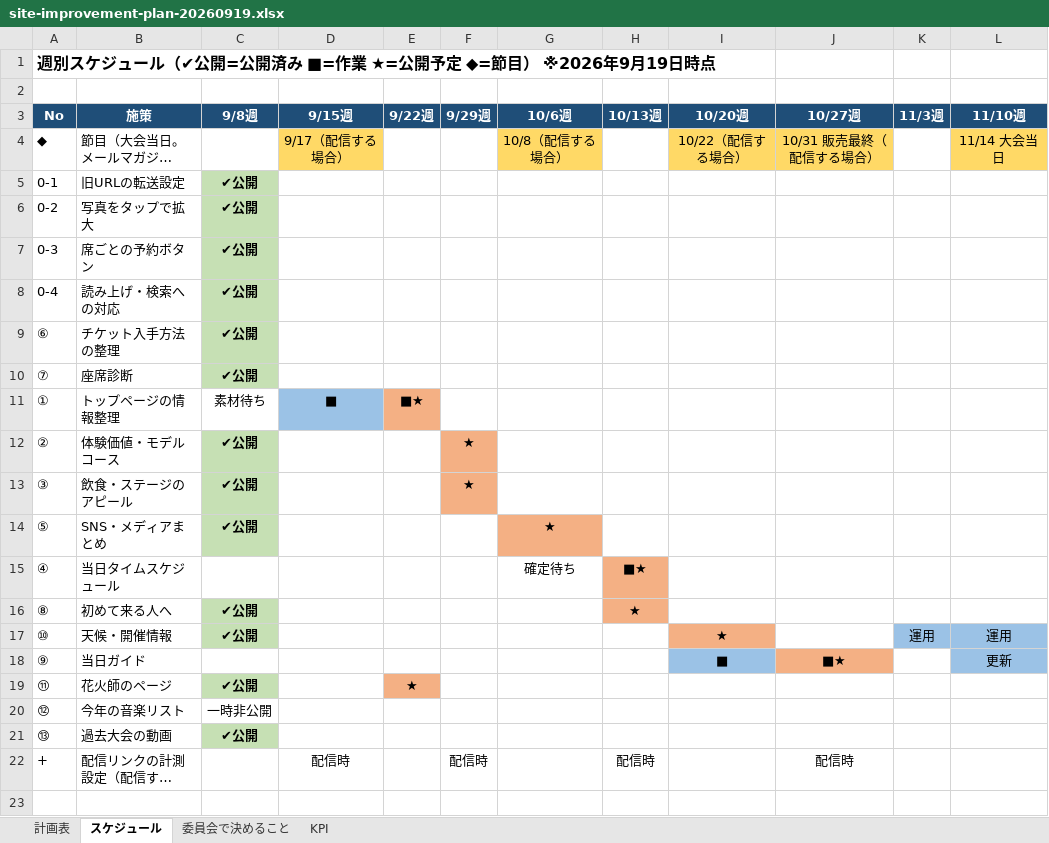
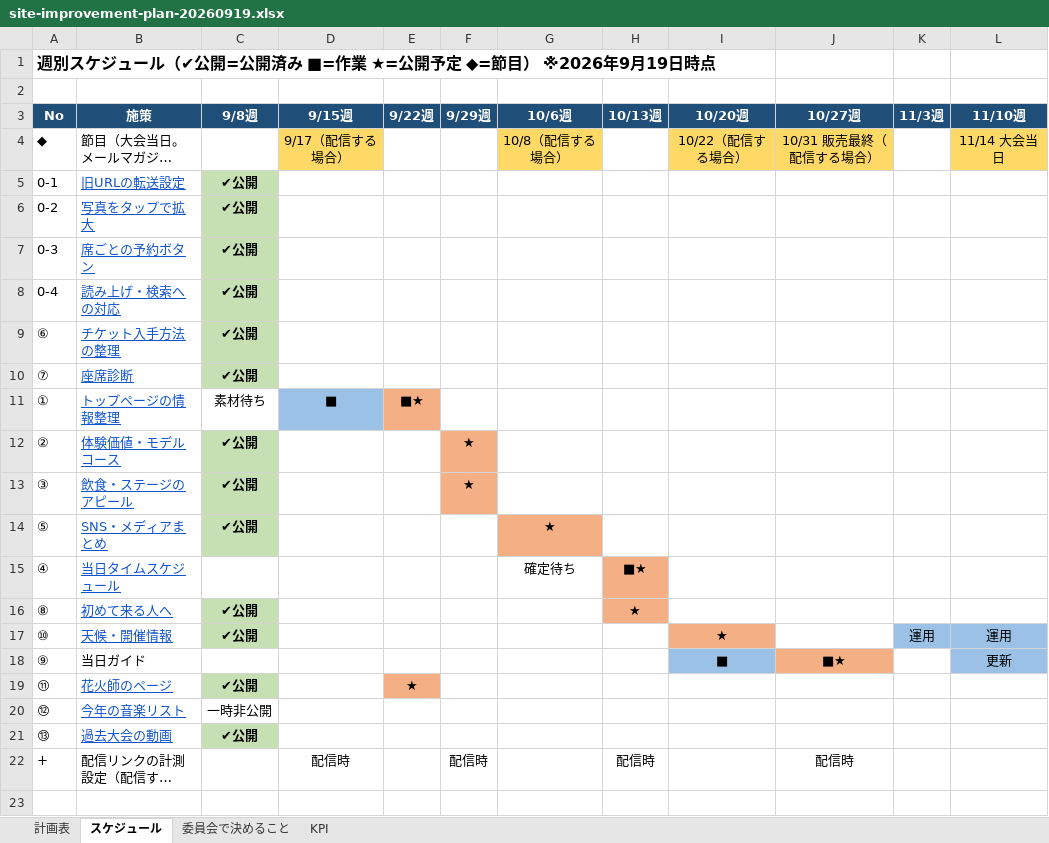
Before and after one commit to yusukehagiwara1/akigawa-hanabi, an Excel workbook: wp-snippets/plan/site-improvement-plan-20260919.xlsx, sheet スケジュール, drawn as a sheet; only a part is shown; long unchanged cells end in …; values as stored, in another font and other column widths than the file's, no borders; the diff names each change by its address in the sheet, - before the commit and + after, or states it on an @@ line.

```diff
--- a/wp-snippets/plan/site-improvement-plan-20260919.xlsx (sheet スケジュール)
+++ b/wp-snippets/plan/site-improvement-plan-20260919.xlsx (sheet スケジュール)
@@ B5:B17 underline: off → on, text colour: black → #1155CC @@
@@ B19:B21 underline: off → on, text colour: black → #1155CC @@
```
Also changed, not shown: sheet 計画表, 1 other file.
